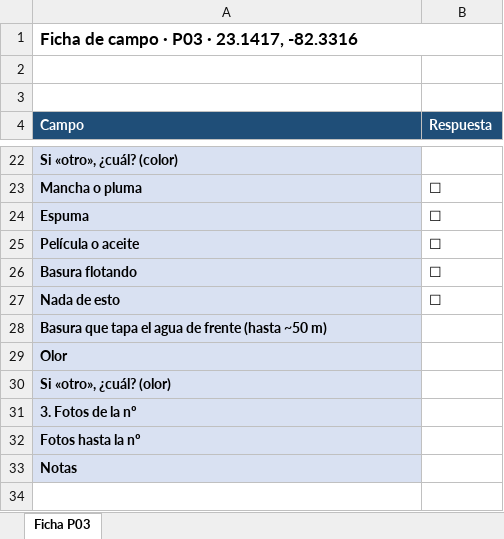
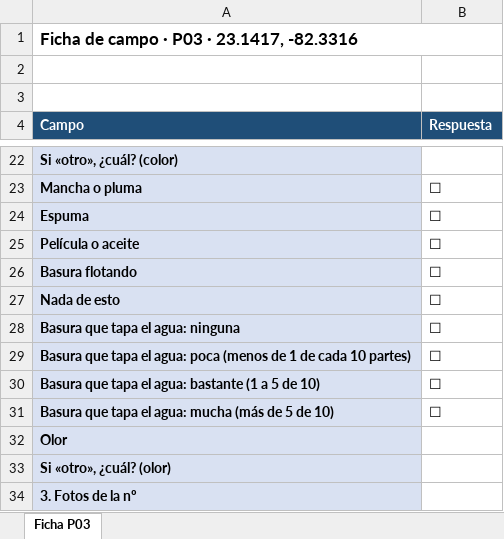
Before and after one commit to alexmanuel27/Vertidos-recurrentes, an Excel workbook: resultados/campo/fichas_excel/Ficha_P03.xlsx, sheet Ficha P03, drawn as a sheet; only a part is shown, gaps mark what is left out; the shorter side is filled out with more unchanged rows; values as stored, in another font and other column widths than the file's, no borders; removed rows and columns are numbered as before the commit, all else as after; the diff names each change by its address in the sheet, - before the commit and + after, or states it on an @@ line.

```diff
--- a/resultados/campo/fichas_excel/Ficha_P03.xlsx (sheet Ficha P03)
+++ b/resultados/campo/fichas_excel/Ficha_P03.xlsx (sheet Ficha P03)
-row 28: Basura que tapa el agua de frente (hasta ~50 m)
+row 28: Basura que tapa el agua: ninguna | ☐
+row 29: Basura que tapa el agua: poca (menos de 1 de cada 10 partes) | ☐
+row 30: Basura que tapa el agua: bastante (1 a 5 de 10) | ☐
+row 31: Basura que tapa el agua: mucha (más de 5 de 10) | ☐
```
Also changed, not shown: resultados/campo/fichas_excel/Ficha_P02.xlsx, resultados/campo/fichas_excel/Ficha_P04.xlsx, 11 other files.
